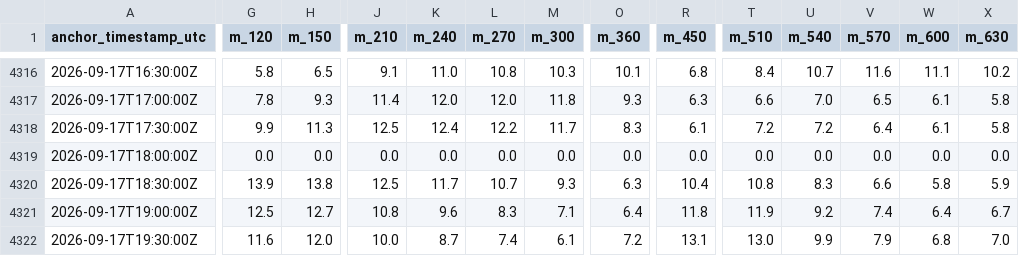
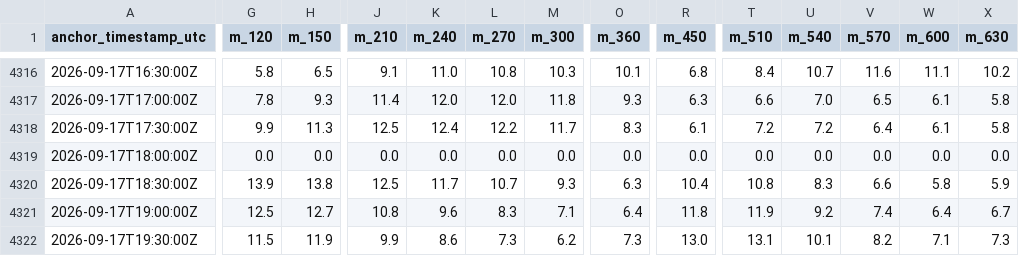
Before and after one commit to njit-research/ap-prediction, a CSV file: site/data/forecast_history.csv, drawn as a sheet; only a part is shown, gaps mark what is left out; the diff covers the shown part only; the diff names each change by its address in the sheet, - before the commit and + after, or states it on an @@ line.

```diff
--- a/site/data/forecast_history.csv
+++ b/site/data/forecast_history.csv
-G4322 (m_120): 11.6
+G4322 (m_120): 11.5
-H4322 (m_150): 12.0
+H4322 (m_150): 11.9
-J4322 (m_210): 10.0
+J4322 (m_210): 9.9
-K4322 (m_240): 8.7
+K4322 (m_240): 8.6
-L4322 (m_270): 7.4
+L4322 (m_270): 7.3
-M4322 (m_300): 6.1
+M4322 (m_300): 6.2
-O4322 (m_360): 7.2
+O4322 (m_360): 7.3
-R4322 (m_450): 13.1
+R4322 (m_450): 13.0
-T4322 (m_510): 13.0
+T4322 (m_510): 13.1
-U4322 (m_540): 9.9
+U4322 (m_540): 10.1
-V4322 (m_570): 7.9
+V4322 (m_570): 8.2
-W4322 (m_600): 6.8
+W4322 (m_600): 7.1
-X4322 (m_630): 7.0
+X4322 (m_630): 7.3
```
Also changed, not shown: 3 edited cells elsewhere in this file, 3 other files.
